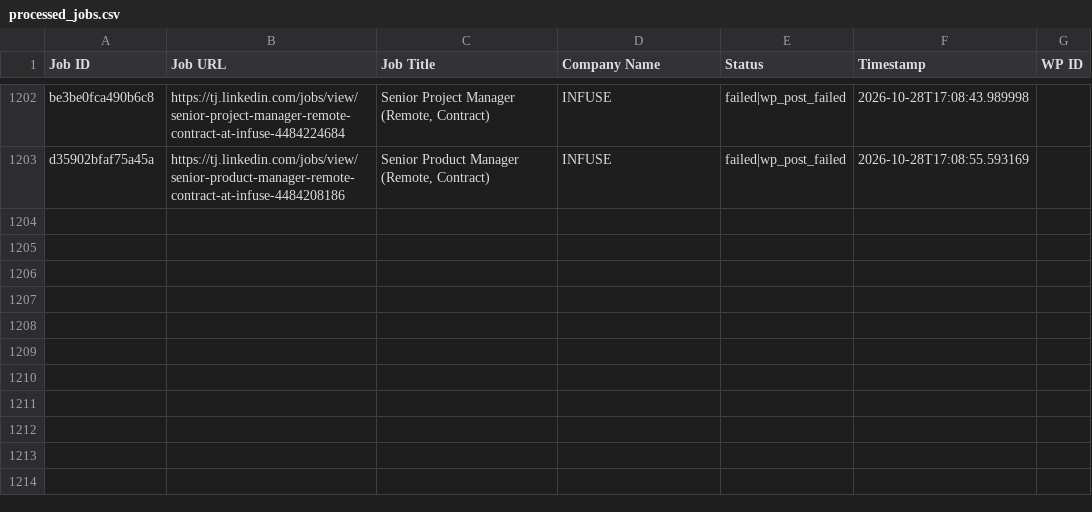
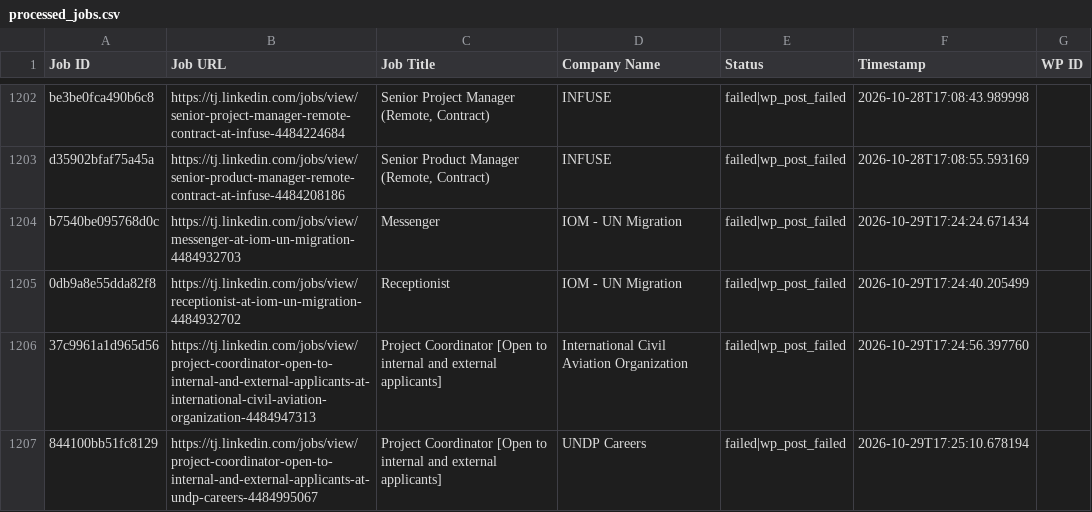
Before and after one commit to innovationinc2000/tj, a CSV file: processed_jobs.csv, drawn as a sheet; only a part is shown, gaps mark what is left out; the diff names each change by its address in the sheet, - before the commit and + after, or states it on an @@ line.

```diff
--- a/processed_jobs.csv
+++ b/processed_jobs.csv
+row 1204: b7540be095768d0c | https://tj.linkedin.com/jobs/view/messenger-at-iom-un-migration-4484932703 | Messenger | IOM - UN Migration | failed|wp_post_failed | 2026-10-29T17:24:24.671434
+row 1205: 0db9a8e55dda82f8 | https://tj.linkedin.com/jobs/view/receptionist-at-iom-un-migration-4484932702 | Receptionist | IOM - UN Migration | failed|wp_post_failed | 2026-10-29T17:24:40.205499
+row 1206: 37c9961a1d965d56 | https://tj.linkedin.com/jobs/view/project-coordinator-open-to-internal-and-external-applicants-at-international-civil-aviation-organization-4484947313 | Project Coordinator [Open to internal and external applicants] | International Civil Aviation Organization | failed|wp_post_failed | 2026-10-29T17:24:56.397760
+row 1207: 844100bb51fc8129 | https://tj.linkedin.com/jobs/view/project-coordinator-open-to-internal-and-external-applicants-at-undp-careers-4484995067 | Project Coordinator [Open to internal and external applicants] | UNDP Careers | failed|wp_post_failed | 2026-10-29T17:25:10.678194
```
